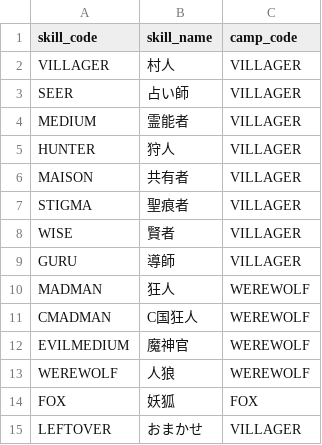
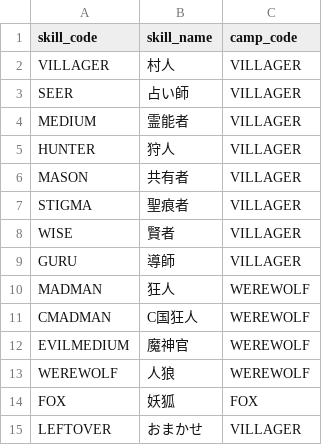
Before and after one commit to h-orito/wolf-mansion, a TSV file: dbflute_werewolf_mansiondb/playsql/data/common/tsv/UTF-8/04-skill.tsv, drawn as a sheet.

```diff
--- a/dbflute_werewolf_mansiondb/playsql/data/common/tsv/UTF-8/04-skill.tsv
+++ b/dbflute_werewolf_mansiondb/playsql/data/common/tsv/UTF-8/04-skill.tsv
@@ -5,3 +5,3 @@ MEDIUM	霊能者	VILLAGER
 HUNTER	狩人	VILLAGER
-MAISON	共有者	VILLAGER
+MASON	共有者	VILLAGER
 STIGMA	聖痕者	VILLAGER
```
Also changed, not shown: 12 other files.
